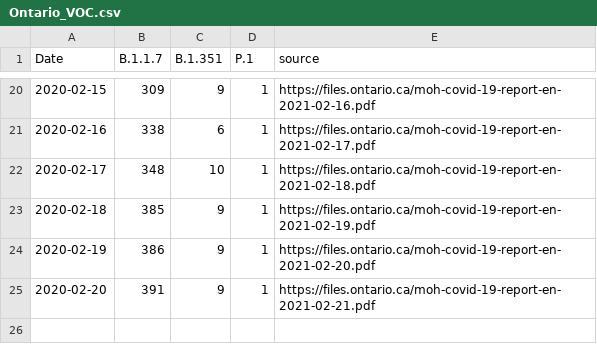
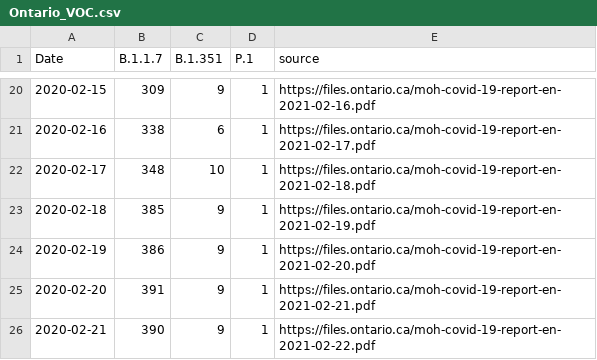
Before and after one commit to wzmli/COVID19-Canada, a CSV file: Ontario_VOC.csv, drawn as a sheet; only a part is shown, gaps mark what is left out.

```diff
--- a/Ontario_VOC.csv
+++ b/Ontario_VOC.csv
@@ -25 +25,2 @@ Date,B.1.1.7,B.1.351,P.1,source
 2020-02-20,391,9,1,https://files.ontario.ca/moh-covid-19-report-en-2021-02-21.pdf
+2020-02-21,390,9,1,https://files.ontario.ca/moh-covid-19-report-en-2021-02-22.pdf
```
Also changed, not shown: COVID19_Canada.csv, git_push/clean.Rout.csv, 4 other files.
